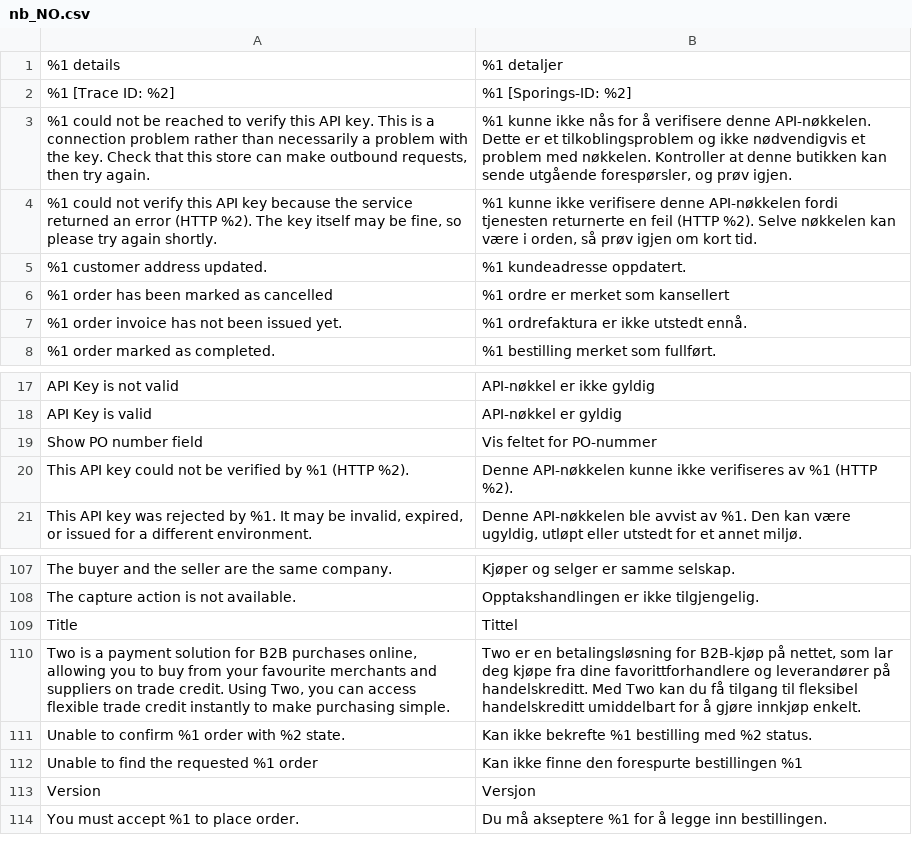
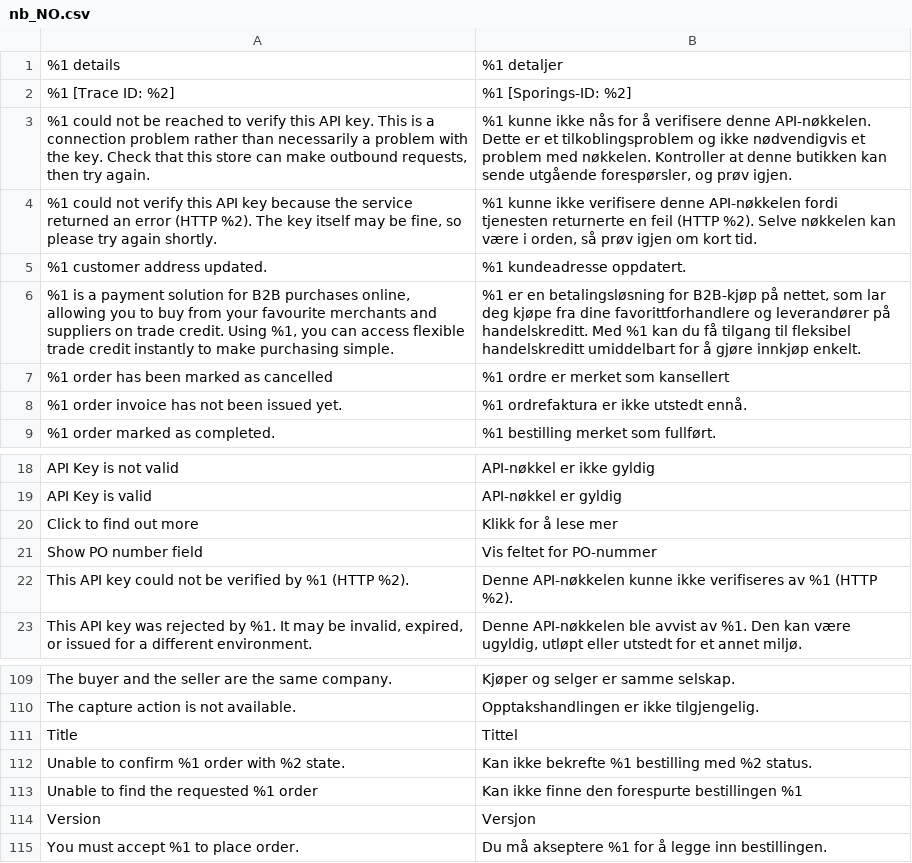
Before and after one commit to two-inc/magento2, a CSV file: i18n/nb_NO.csv, drawn as a sheet; only a part is shown, gaps mark what is left out.

```diff
--- a/i18n/nb_NO.csv
+++ b/i18n/nb_NO.csv
@@ -5,2 +5,3 @@
 "%1 customer address updated.","%1 kundeadresse oppdatert."
+"%1 is a payment solution for B2B purchases online, allowing you to buy from your favourite merchants and suppliers on trade credit. Using %1, you can access flexible trade credit instantly to make purchasing simple.","%1 er en betalingsløsning for B2B-kjøp på nettet, som lar deg kjøpe fra dine favorittforhandlere og leverandører på handelskreditt. Med %1 kan du få tilgang til fleksibel handelskreditt umiddelbart for å gjøre innkjøp enkelt."
 "%1 order has been marked as cancelled","%1 ordre er merket som kansellert"
@@ -18,2 +19,3 @@
 "API Key is valid","API-nøkkel er gyldig"
+"Click to find out more","Klikk for å lese mer"
 "Show PO number field","Vis feltet for PO-nummer"
@@ -109,3 +111,2 @@
 "Title","Tittel"
-"Two is a payment solution for B2B purchases online, allowing you to buy from your favourite merchants and suppliers on trade credit. Using Two, you can access flexible trade credit instantly to make purchasing simple.","Two er en betalingsløsning for B2B-kjøp på nettet, som lar deg kjøpe fra dine favorittforhandlere og leverandører på handelskreditt. Med Two kan du få tilgang til fleksibel handelskreditt umiddelbart for å gjøre innkjøp enkelt."
 "Unable to confirm %1 order with %2 state.","Kan ikke bekrefte %1 bestilling med %2 status."
```
Also changed, not shown: i18n/nl_NL.csv, i18n/sv_SE.csv, 10 other files.
